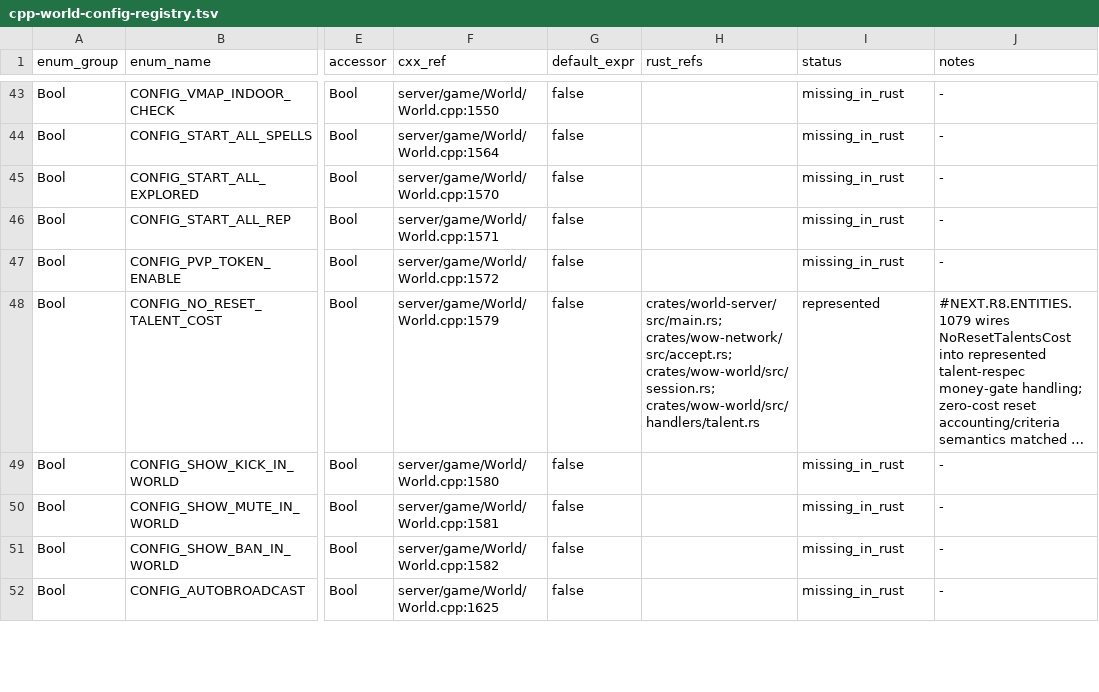
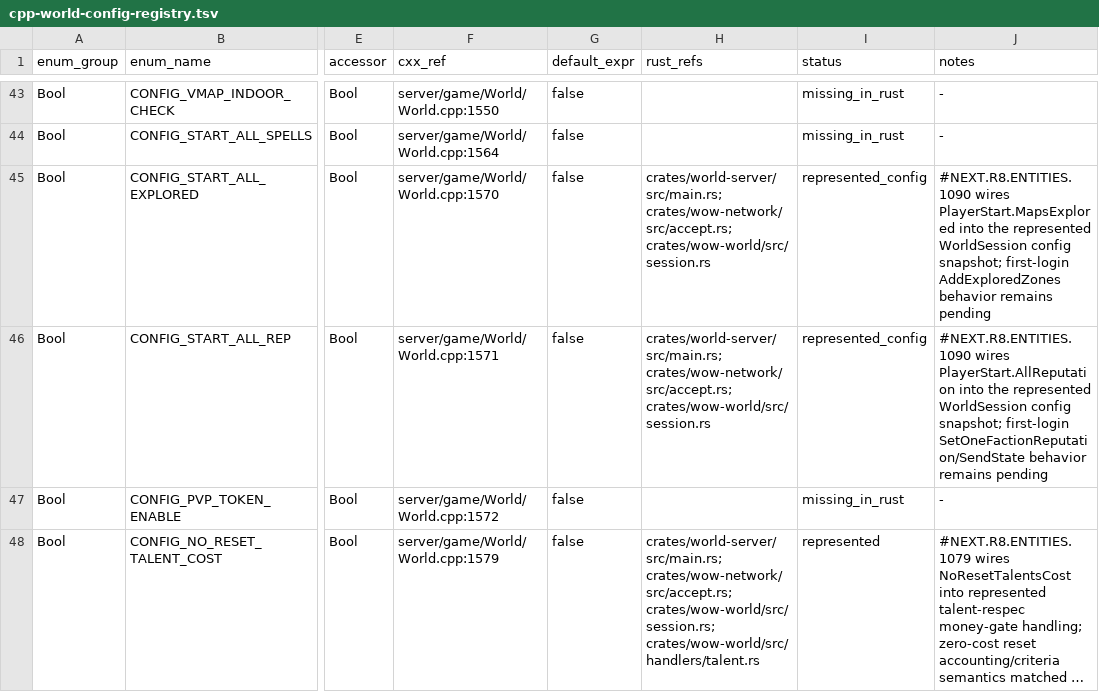
Before and after one commit to alseif0x/rustycore, a TSV file: docs/migration/inventory/cpp-world-config-registry.tsv, drawn as a sheet; only a part is shown, gaps mark what is left out; the shorter side is filled out with more unchanged rows; long unchanged cells end in …; the diff names each change by its address in the sheet, - before the commit and + after, or states it on an @@ line.

Commit message:
Wire represented first login player start config

```diff
--- a/docs/migration/inventory/cpp-world-config-registry.tsv
+++ b/docs/migration/inventory/cpp-world-config-registry.tsv
-H45:H46 (rust_refs): (empty)
+H45:H46 (rust_refs): crates/world-server/src/main.rs; crates/wow-network/src/accept.rs; crates/wow-world/src/session.rs
-I45:I46 (status): missing_in_rust
+I45:I46 (status): represented_config
-J45 (notes): -
+J45 (notes): #NEXT.R8.ENTITIES.1090 wires PlayerStart.MapsExplored into the represented WorldSession config snapshot; first-login AddExploredZones behavior remains pending
-J46 (notes): -
+J46 (notes): #NEXT.R8.ENTITIES.1090 wires PlayerStart.AllReputation into the represented WorldSession config snapshot; first-login SetOneFactionReputation/SendState behavior remains pending
```
Also changed, not shown: 6 other files.
